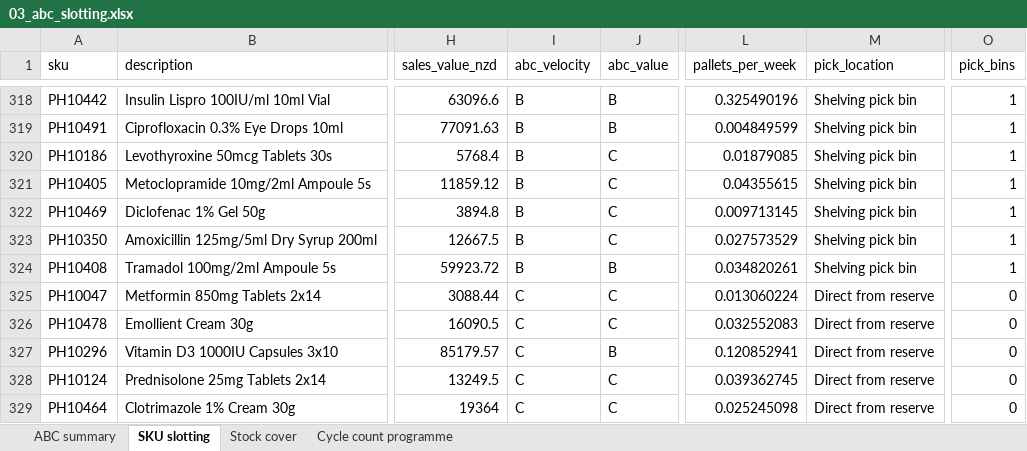
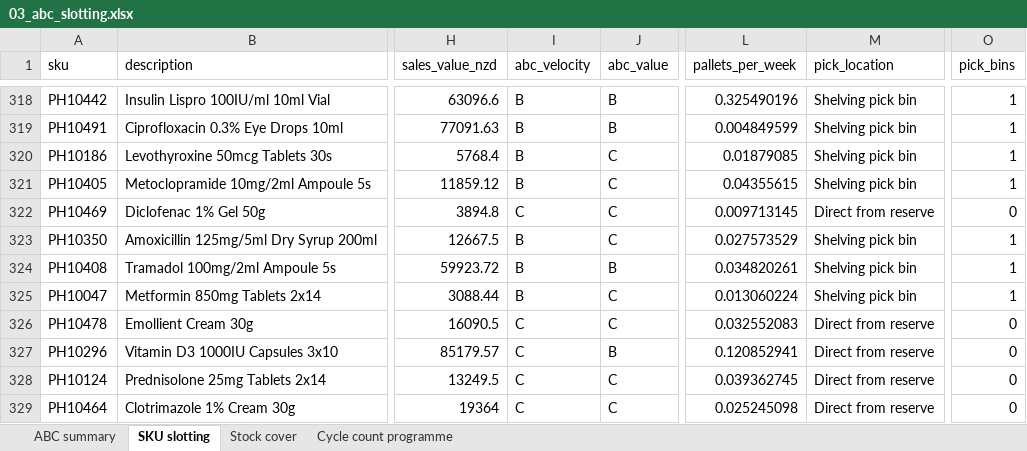
Before and after one commit to lasikaharshana/warehouse-capacity-analysis, an Excel workbook: outputs/03_abc_slotting.xlsx, sheet SKU slotting, drawn as a sheet; only a part is shown, gaps mark what is left out; values as stored, in another font and other column widths than the file's, no borders; the diff names each change by its address in the sheet, - before the commit and + after, or states it on an @@ line.

```diff
--- a/outputs/03_abc_slotting.xlsx (sheet SKU slotting)
+++ b/outputs/03_abc_slotting.xlsx (sheet SKU slotting)
-I322 (abc_velocity): B
+I322 (abc_velocity): C
-M322 (pick_location): Shelving pick bin
+M322 (pick_location): Direct from reserve
-O322 (pick_bins): 1
+O322 (pick_bins): 0
-I325 (abc_velocity): C
+I325 (abc_velocity): B
-M325 (pick_location): Direct from reserve
+M325 (pick_location): Shelving pick bin
-O325 (pick_bins): 0
+O325 (pick_bins): 1
```
Also changed, not shown: outputs/01_master_data_issues.xlsx, outputs/02_storage_requirement.xlsx, 15 other files.
